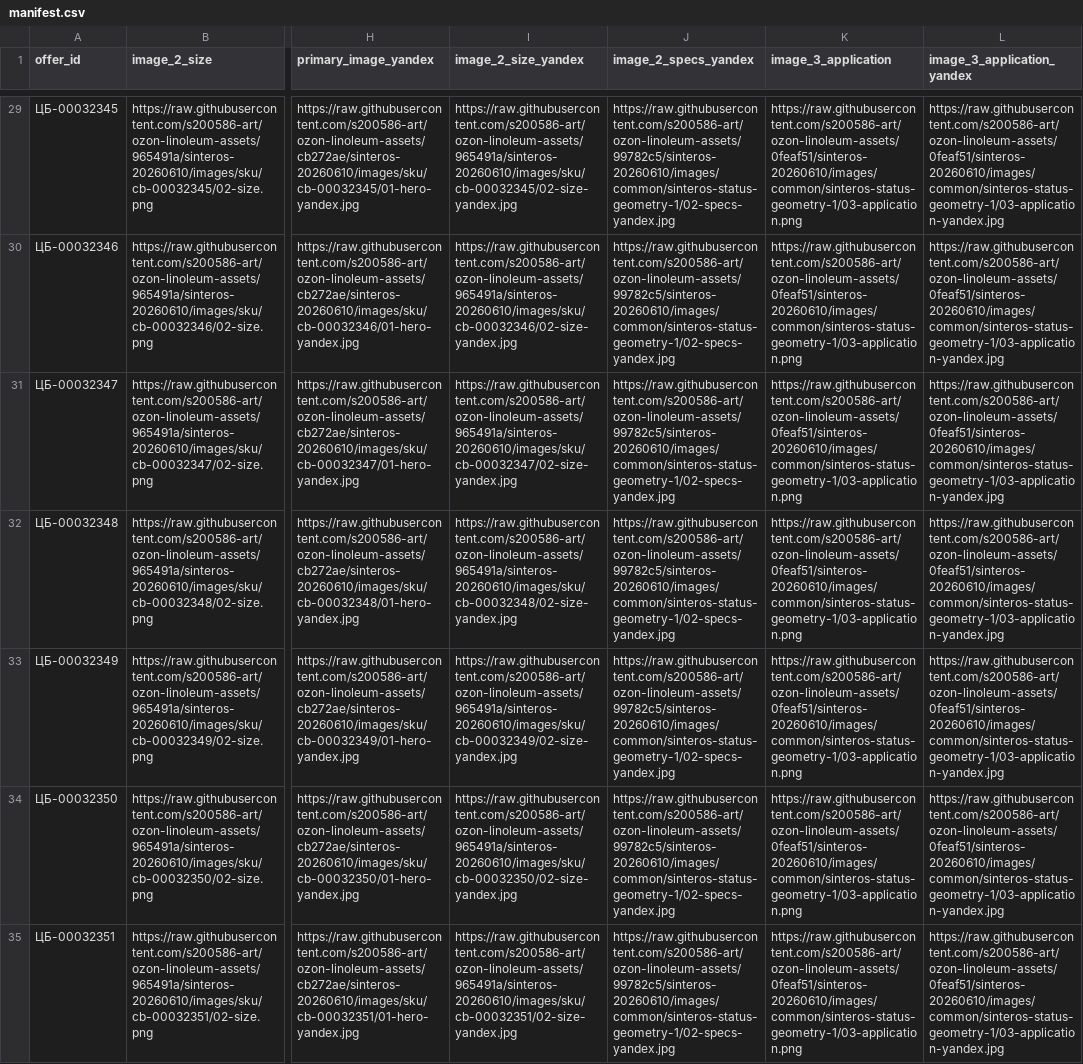
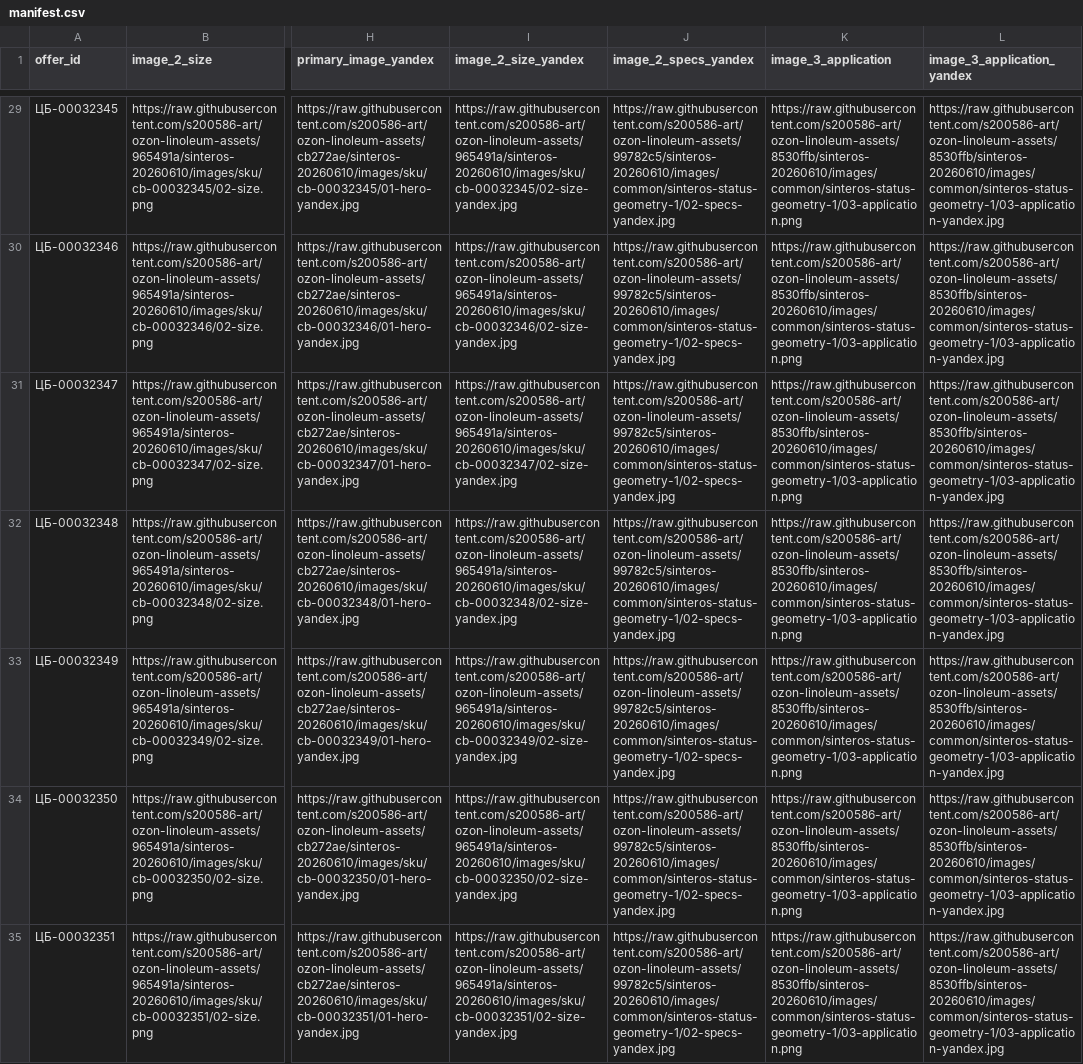
Before and after one commit to s200586-art/ozon-linoleum-assets, a CSV file: sinteros-20260610/manifest.csv, drawn as a sheet; only a part is shown, gaps mark what is left out; the diff covers the shown part only; the diff names each change by its address in the sheet, - before the commit and + after, or states it on an @@ line.

Commit message:
Pin Imagine application card URLs

```diff
--- a/sinteros-20260610/manifest.csv
+++ b/sinteros-20260610/manifest.csv
-K29:K35 (image_3_application): https://raw.githubusercontent.com/s200586-art/ozon-linoleum-assets/0feaf51/sinteros-20260610/images/common/sinteros-status-geometry-1/03-application.png
+K29:K35 (image_3_application): https://raw.githubusercontent.com/s200586-art/ozon-linoleum-assets/8530ffb/sinteros-20260610/images/common/sinteros-status-geometry-1/03-application.png
-L29:L35 (image_3_application_yandex): https://raw.githubusercontent.com/s200586-art/ozon-linoleum-assets/0feaf51/sinteros-20260610/images/common/sinteros-status-geometry-1/03-application-yandex.jpg
+L29:L35 (image_3_application_yandex): https://raw.githubusercontent.com/s200586-art/ozon-linoleum-assets/8530ffb/sinteros-20260610/images/common/sinteros-status-geometry-1/03-application-yandex.jpg
```
Also changed, not shown: 178 edited cells elsewhere in this file, 1 other file.
